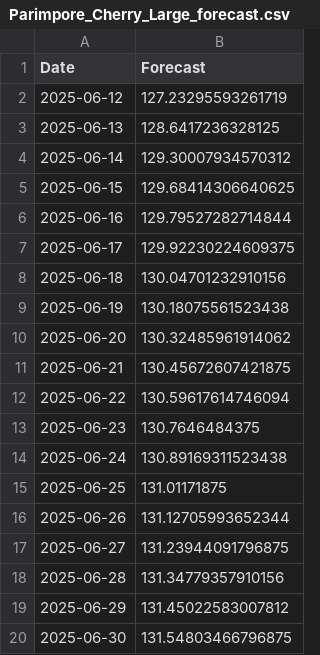
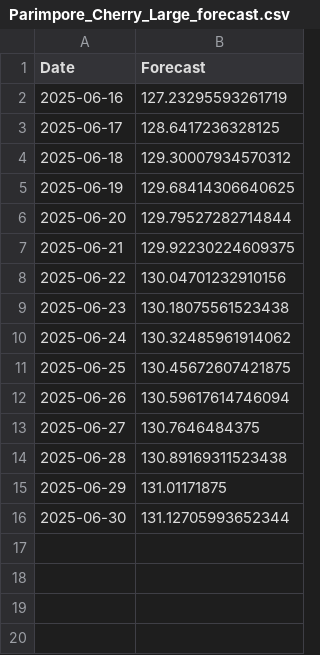
Before and after one commit to marketintelhadp/Agricultural-Price-Intelligence, a CSV file: data/forecasts/Parimpore_Cherry_Large_forecast.csv, drawn as a sheet.

```diff
--- a/data/forecasts/Parimpore_Cherry_Large_forecast.csv
+++ b/data/forecasts/Parimpore_Cherry_Large_forecast.csv
@@ -1,20 +1,16 @@
 Date,Forecast
-2025-06-12,127.23295593261719
-2025-06-13,128.6417236328125
-2025-06-14,129.30007934570312
-2025-06-15,129.68414306640625
-2025-06-16,129.79527282714844
-2025-06-17,129.92230224609375
-2025-06-18,130.04701232910156
-2025-06-19,130.18075561523438
-2025-06-20,130.32485961914062
-2025-06-21,130.45672607421875
-2025-06-22,130.59617614746094
-2025-06-23,130.7646484375
-2025-06-24,130.89169311523438
-2025-06-25,131.01171875
-2025-06-26,131.12705993652344
-2025-06-27,131.23944091796875
-2025-06-28,131.34779357910156
-2025-06-29,131.45022583007812
-2025-06-30,131.54803466796875
+2025-06-16,127.23295593261719
+2025-06-17,128.6417236328125
+2025-06-18,129.30007934570312
+2025-06-19,129.68414306640625
+2025-06-20,129.79527282714844
+2025-06-21,129.92230224609375
+2025-06-22,130.04701232910156
+2025-06-23,130.18075561523438
+2025-06-24,130.32485961914062
+2025-06-25,130.45672607421875
+2025-06-26,130.59617614746094
+2025-06-27,130.7646484375
+2025-06-28,130.89169311523438
+2025-06-29,131.01171875
+2025-06-30,131.12705993652344
```
Also changed, not shown: data/forecasts/Azadpur_Misri_Special_forecast.csv, data/forecasts/Ganderbal_Cherry_Large_forecast.csv, 57 other files.
